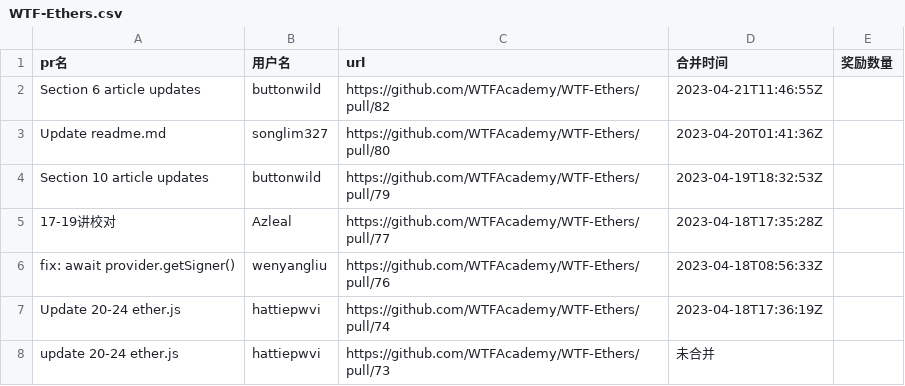
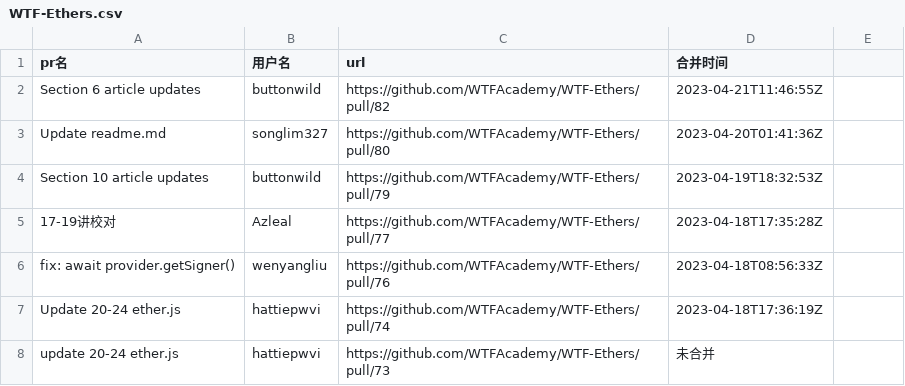
Before and after one commit to magiconch/DAO-Tools, a CSV file: WTF-Ethers.csv, drawn as a sheet; only a part is shown.

```diff
--- a/WTF-Ethers.csv
+++ b/WTF-Ethers.csv
@@ -1,2 +1,2 @@
-pr名,用户名,url,合并时间,奖励数量
+pr名,用户名,url,合并时间
 Section 6 article updates,buttonwild,https://github.com/WTFAcademy/WTF-Ethers/pull/82,2023-04-21T11:46:55Z
```
Also changed, not shown: WTF-Solidity.csv, WTF-Starknet.csv, 3 other files.
